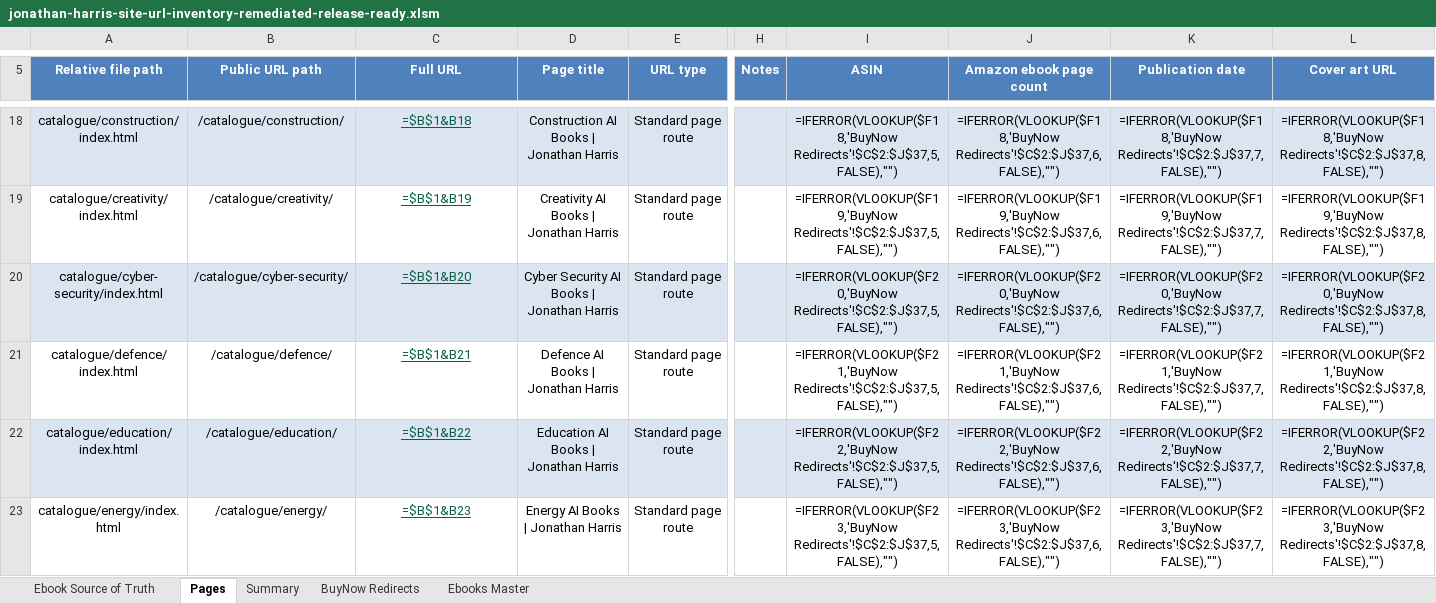
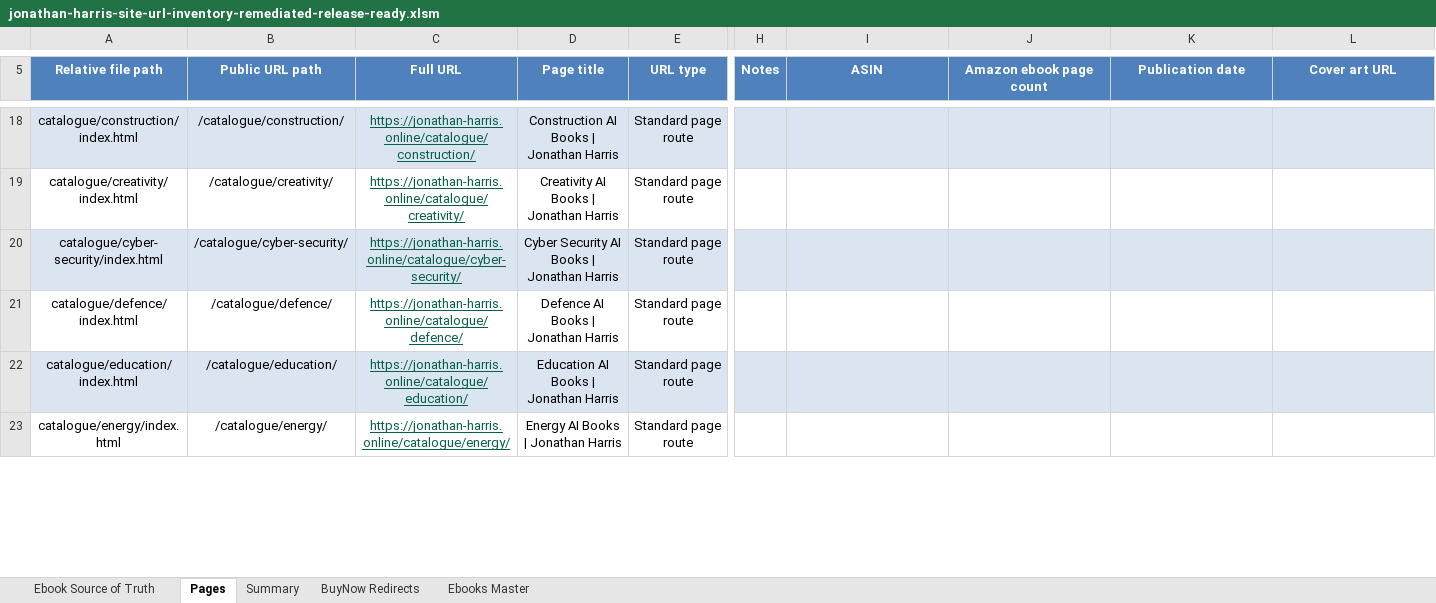
Before and after one commit to Jonathan-Harris1975/jonathan-harris-website, an Excel workbook: jonathan-harris-site-url-inventory-remediated-release-ready.xlsm, sheet Pages, drawn as a sheet; only a part is shown, gaps mark what is left out; values as stored, in another font and other column widths than the file's, no borders; formulas without a stored value are shown as written; charts and pictures not drawn; the diff covers the shown part only; the diff names each change by its address in the sheet, - before the commit and + after, or states it on an @@ line.

```diff
--- a/jonathan-harris-site-url-inventory-remediated-release-ready.xlsm (sheet Pages)
+++ b/jonathan-harris-site-url-inventory-remediated-release-ready.xlsm (sheet Pages)
-C18 (Full URL): =$B$1&B18
+C18 (Full URL): https://jonathan-harris.online/catalogue/construction/
-I18 (ASIN): =IFERROR(VLOOKUP($F18,'BuyNow Redirects'!$C$2:$J$37,5,FALSE),"")
+I18 (ASIN): (empty)
-J18 (Amazon ebook page count): =IFERROR(VLOOKUP($F18,'BuyNow Redirects'!$C$2:$J$37,6,FALSE),"")
+J18 (Amazon ebook page count): (empty)
-K18 (Publication date): =IFERROR(VLOOKUP($F18,'BuyNow Redirects'!$C$2:$J$37,7,FALSE),"")
+K18 (Publication date): (empty)
-L18 (Cover art URL): =IFERROR(VLOOKUP($F18,'BuyNow Redirects'!$C$2:$J$37,8,FALSE),"")
+L18 (Cover art URL): (empty)
-C19 (Full URL): =$B$1&B19
+C19 (Full URL): https://jonathan-harris.online/catalogue/creativity/
-I19 (ASIN): =IFERROR(VLOOKUP($F19,'BuyNow Redirects'!$C$2:$J$37,5,FALSE),"")
+I19 (ASIN): (empty)
-J19 (Amazon ebook page count): =IFERROR(VLOOKUP($F19,'BuyNow Redirects'!$C$2:$J$37,6,FALSE),"")
+J19 (Amazon ebook page count): (empty)
-K19 (Publication date): =IFERROR(VLOOKUP($F19,'BuyNow Redirects'!$C$2:$J$37,7,FALSE),"")
+K19 (Publication date): (empty)
-L19 (Cover art URL): =IFERROR(VLOOKUP($F19,'BuyNow Redirects'!$C$2:$J$37,8,FALSE),"")
+L19 (Cover art URL): (empty)
-C20 (Full URL): =$B$1&B20
+C20 (Full URL): https://jonathan-harris.online/catalogue/cyber-security/
-I20 (ASIN): =IFERROR(VLOOKUP($F20,'BuyNow Redirects'!$C$2:$J$37,5,FALSE),"")
+I20 (ASIN): (empty)
-J20 (Amazon ebook page count): =IFERROR(VLOOKUP($F20,'BuyNow Redirects'!$C$2:$J$37,6,FALSE),"")
+J20 (Amazon ebook page count): (empty)
-K20 (Publication date): =IFERROR(VLOOKUP($F20,'BuyNow Redirects'!$C$2:$J$37,7,FALSE),"")
+K20 (Publication date): (empty)
-L20 (Cover art URL): =IFERROR(VLOOKUP($F20,'BuyNow Redirects'!$C$2:$J$37,8,FALSE),"")
+L20 (Cover art URL): (empty)
-C21 (Full URL): =$B$1&B21
+C21 (Full URL): https://jonathan-harris.online/catalogue/defence/
-I21 (ASIN): =IFERROR(VLOOKUP($F21,'BuyNow Redirects'!$C$2:$J$37,5,FALSE),"")
+I21 (ASIN): (empty)
-J21 (Amazon ebook page count): =IFERROR(VLOOKUP($F21,'BuyNow Redirects'!$C$2:$J$37,6,FALSE),"")
+J21 (Amazon ebook page count): (empty)
-K21 (Publication date): =IFERROR(VLOOKUP($F21,'BuyNow Redirects'!$C$2:$J$37,7,FALSE),"")
+K21 (Publication date): (empty)
-L21 (Cover art URL): =IFERROR(VLOOKUP($F21,'BuyNow Redirects'!$C$2:$J$37,8,FALSE),"")
+L21 (Cover art URL): (empty)
-C22 (Full URL): =$B$1&B22
+C22 (Full URL): https://jonathan-harris.online/catalogue/education/
-I22 (ASIN): =IFERROR(VLOOKUP($F22,'BuyNow Redirects'!$C$2:$J$37,5,FALSE),"")
+I22 (ASIN): (empty)
-J22 (Amazon ebook page count): =IFERROR(VLOOKUP($F22,'BuyNow Redirects'!$C$2:$J$37,6,FALSE),"")
+J22 (Amazon ebook page count): (empty)
-K22 (Publication date): =IFERROR(VLOOKUP($F22,'BuyNow Redirects'!$C$2:$J$37,7,FALSE),"")
+K22 (Publication date): (empty)
-L22 (Cover art URL): =IFERROR(VLOOKUP($F22,'BuyNow Redirects'!$C$2:$J$37,8,FALSE),"")
+L22 (Cover art URL): (empty)
-C23 (Full URL): =$B$1&B23
+C23 (Full URL): https://jonathan-harris.online/catalogue/energy/
-I23 (ASIN): =IFERROR(VLOOKUP($F23,'BuyNow Redirects'!$C$2:$J$37,5,FALSE),"")
+I23 (ASIN): (empty)
-J23 (Amazon ebook page count): =IFERROR(VLOOKUP($F23,'BuyNow Redirects'!$C$2:$J$37,6,FALSE),"")
+J23 (Amazon ebook page count): (empty)
-K23 (Publication date): =IFERROR(VLOOKUP($F23,'BuyNow Redirects'!$C$2:$J$37,7,FALSE),"")
+K23 (Publication date): (empty)
-L23 (Cover art URL): =IFERROR(VLOOKUP($F23,'BuyNow Redirects'!$C$2:$J$37,8,FALSE),"")
+L23 (Cover art URL): (empty)
```
Also changed, not shown: 390 edited cells elsewhere in this sheet, sheet Summary, charts or pictures, jonathan-harris-site-url-inventory-remediated-release-ready.xlsx, 6 other files.
